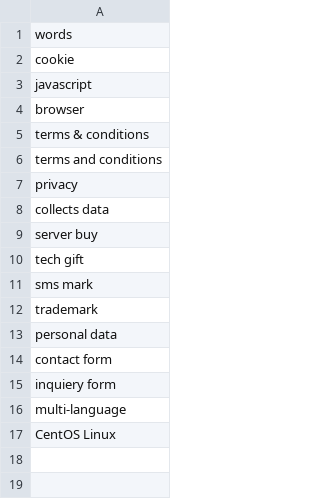
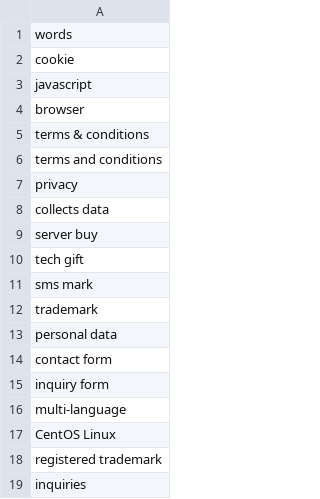
Before and after one commit to choace0427/sellscale-backend, a CSV file: datasets/web_blacklist.csv, drawn as a sheet.

Commit message:
Quick Schlep Fixes (#163)
* Update web_blacklist.csv

* Update web_blacklist.csv

```diff
--- a/datasets/web_blacklist.csv
+++ b/datasets/web_blacklist.csv
@@ -14,4 +14,6 @@
 "contact form"
-"inquiery form"
+"inquiry form"
 "multi-language"
 "CentOS Linux"
+"registered trademark"
+"inquiries"
```
